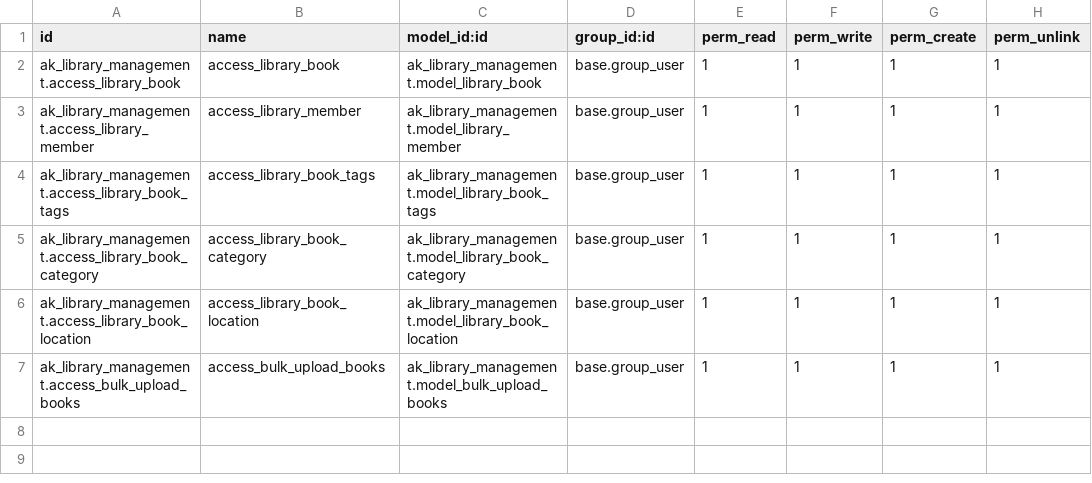
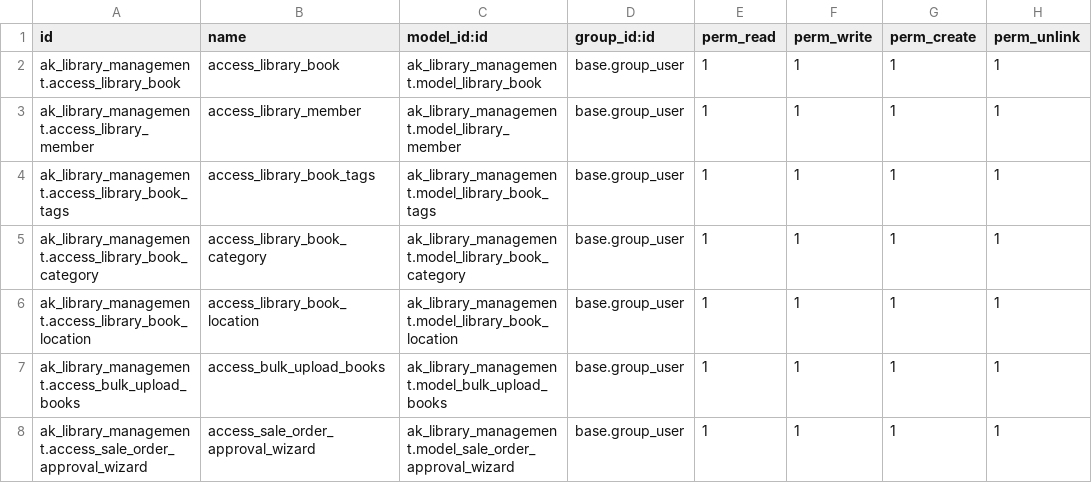
Before and after one commit to ai-pratham-shah/OdooTask_Pratham, a CSV file: ak_library_management/security/ir.model.access.csv, drawn as a sheet; the diff names each change by its address in the sheet, - before the commit and + after, or states it on an @@ line.

```diff
--- a/ak_library_management/security/ir.model.access.csv
+++ b/ak_library_management/security/ir.model.access.csv
+row 8: ak_library_management.access_sale_order_approval_wizard | access_sale_order_approval_wizard | ak_library_management.model_sale_order_approval_wizard | base.group_user | 1 | 1 | 1 | 1
```
Also changed, not shown: 7 other files.
